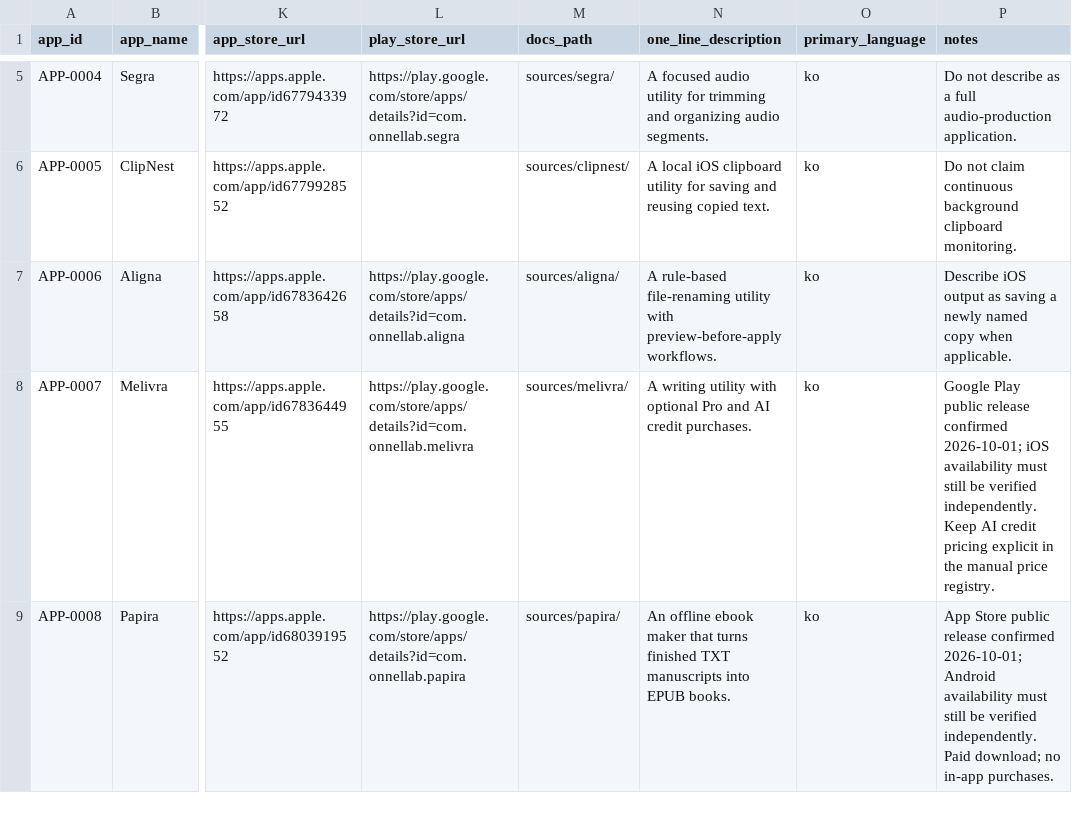
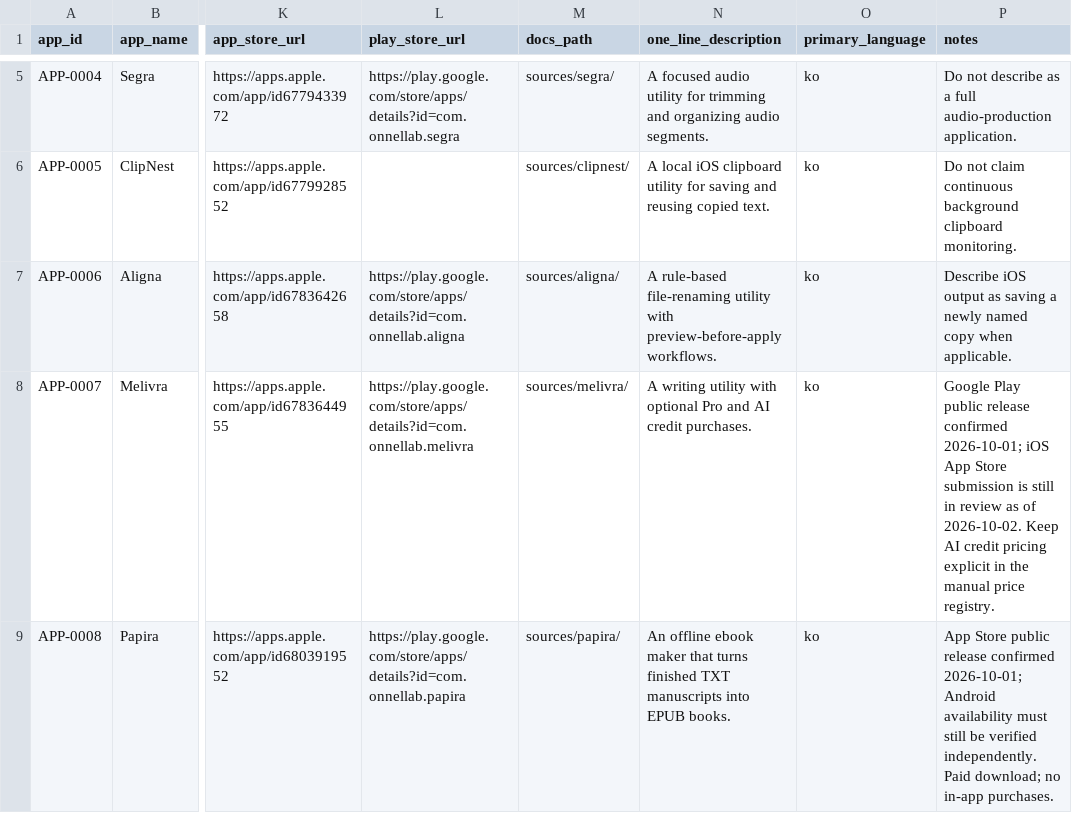
Before and after one commit to onnellab/onnel-content-engine, a CSV file: data/apps_registry.csv, drawn as a sheet; only a part is shown, gaps mark what is left out; the diff names each change by its address in the sheet, - before the commit and + after, or states it on an @@ line.

Commit message:
Record Melivra iOS review state

```diff
--- a/data/apps_registry.csv
+++ b/data/apps_registry.csv
-P8 (notes): …2026-10-01; iOS availability must still be verified independently. Keep AI…
+P8 (notes): …2026-10-01; iOS App Store submission is still in review as of 2026-10-02. Keep AI…
```
